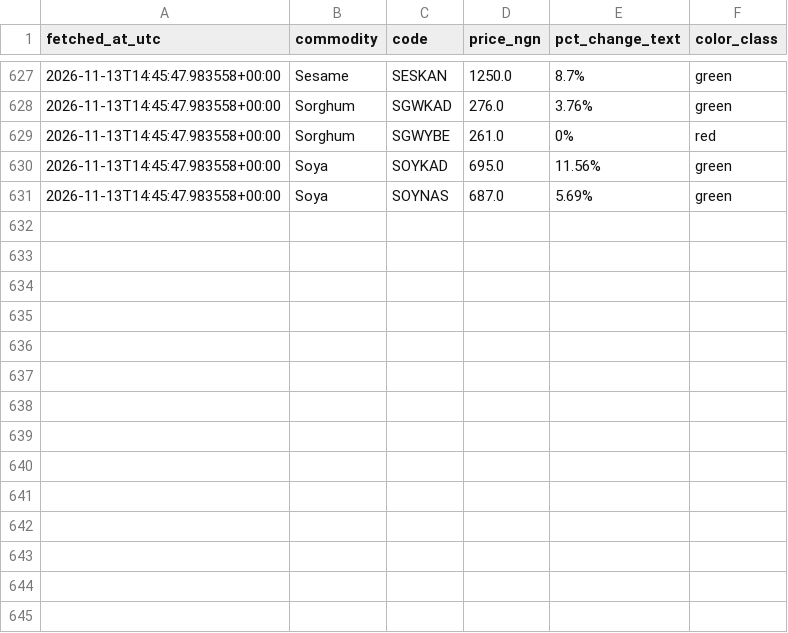
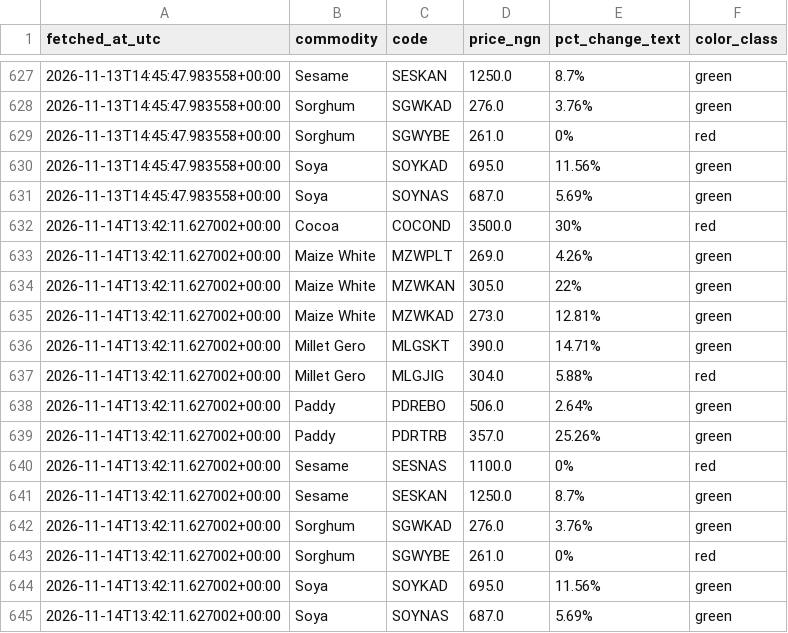
Before and after one commit to Agrolinking-Solutions/Agrolinking-Intelligence, a CSV file: data/research/ncx_probe_log.csv, drawn as a sheet; only a part is shown, gaps mark what is left out; the diff names each change by its address in the sheet, - before the commit and + after, or states it on an @@ line.

```diff
--- a/data/research/ncx_probe_log.csv
+++ b/data/research/ncx_probe_log.csv
+row 632: 2026-11-14T13:42:11.627002+00:00 | Cocoa | COCOND | 3500.0 | 30% | red
+row 633: 2026-11-14T13:42:11.627002+00:00 | Maize White | MZWPLT | 269.0 | 4.26% | green
+row 634: 2026-11-14T13:42:11.627002+00:00 | Maize White | MZWKAN | 305.0 | 22% | green
+row 635: 2026-11-14T13:42:11.627002+00:00 | Maize White | MZWKAD | 273.0 | 12.81% | green
+row 636: 2026-11-14T13:42:11.627002+00:00 | Millet Gero | MLGSKT | 390.0 | 14.71% | green
+row 637: 2026-11-14T13:42:11.627002+00:00 | Millet Gero | MLGJIG | 304.0 | 5.88% | red
+row 638: 2026-11-14T13:42:11.627002+00:00 | Paddy | PDREBO | 506.0 | 2.64% | green
+row 639: 2026-11-14T13:42:11.627002+00:00 | Paddy | PDRTRB | 357.0 | 25.26% | green
+row 640: 2026-11-14T13:42:11.627002+00:00 | Sesame | SESNAS | 1100.0 | 0% | red
+row 641: 2026-11-14T13:42:11.627002+00:00 | Sesame | SESKAN | 1250.0 | 8.7% | green
+row 642: 2026-11-14T13:42:11.627002+00:00 | Sorghum | SGWKAD | 276.0 | 3.76% | green
+row 643: 2026-11-14T13:42:11.627002+00:00 | Sorghum | SGWYBE | 261.0 | 0% | red
+row 644: 2026-11-14T13:42:11.627002+00:00 | Soya | SOYKAD | 695.0 | 11.56% | green
+row 645: 2026-11-14T13:42:11.627002+00:00 | Soya | SOYNAS | 687.0 | 5.69% | green
```
